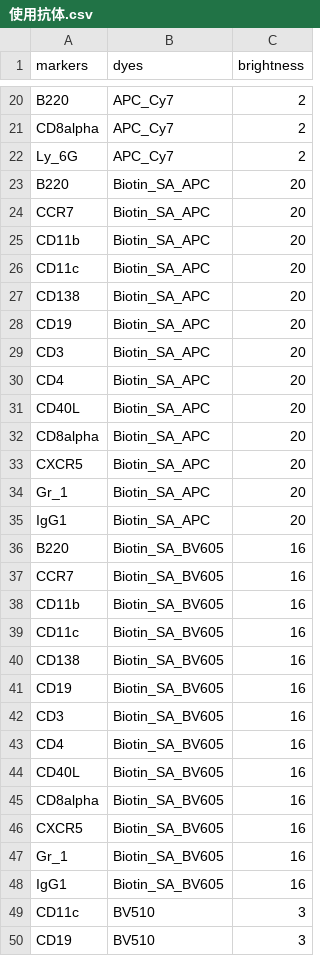
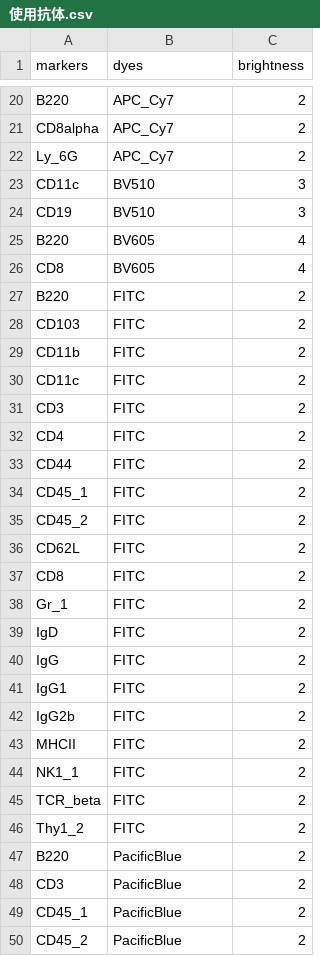
Before and after one commit to ZaneMuir/Colorful-FCM, a CSV file: data/使用抗体.csv, drawn as a sheet; only a part is shown, gaps mark what is left out; the shorter side is filled out with more unchanged rows; the diff names each change by its address in the sheet, - before the commit and + after, or states it on an @@ line.

```diff
--- a/data/使用抗体.csv
+++ b/data/使用抗体.csv
-row 23: B220 | Biotin_SA_APC | 20
-row 24: CCR7 | Biotin_SA_APC | 20
-row 25: CD11b | Biotin_SA_APC | 20
-row 26: CD11c | Biotin_SA_APC | 20
-row 27: CD138 | Biotin_SA_APC | 20
-row 28: CD19 | Biotin_SA_APC | 20
-row 29: CD3 | Biotin_SA_APC | 20
-row 30: CD4 | Biotin_SA_APC | 20
-row 31: CD40L | Biotin_SA_APC | 20
-row 32: CD8alpha | Biotin_SA_APC | 20
-row 33: CXCR5 | Biotin_SA_APC | 20
-row 34: Gr_1 | Biotin_SA_APC | 20
-row 35: IgG1 | Biotin_SA_APC | 20
-row 36: B220 | Biotin_SA_BV605 | 16
-row 37: CCR7 | Biotin_SA_BV605 | 16
-row 38: CD11b | Biotin_SA_BV605 | 16
-row 39: CD11c | Biotin_SA_BV605 | 16
-row 40: CD138 | Biotin_SA_BV605 | 16
-row 41: CD19 | Biotin_SA_BV605 | 16
-row 42: CD3 | Biotin_SA_BV605 | 16
-row 43: CD4 | Biotin_SA_BV605 | 16
-row 44: CD40L | Biotin_SA_BV605 | 16
-row 45: CD8alpha | Biotin_SA_BV605 | 16
-row 46: CXCR5 | Biotin_SA_BV605 | 16
-row 47: Gr_1 | Biotin_SA_BV605 | 16
-row 48: IgG1 | Biotin_SA_BV605 | 16
```
Also changed, not shown: data/常见染料_发射曲线.csv, data/常见染料_激发曲线.csv, 1 other file.
